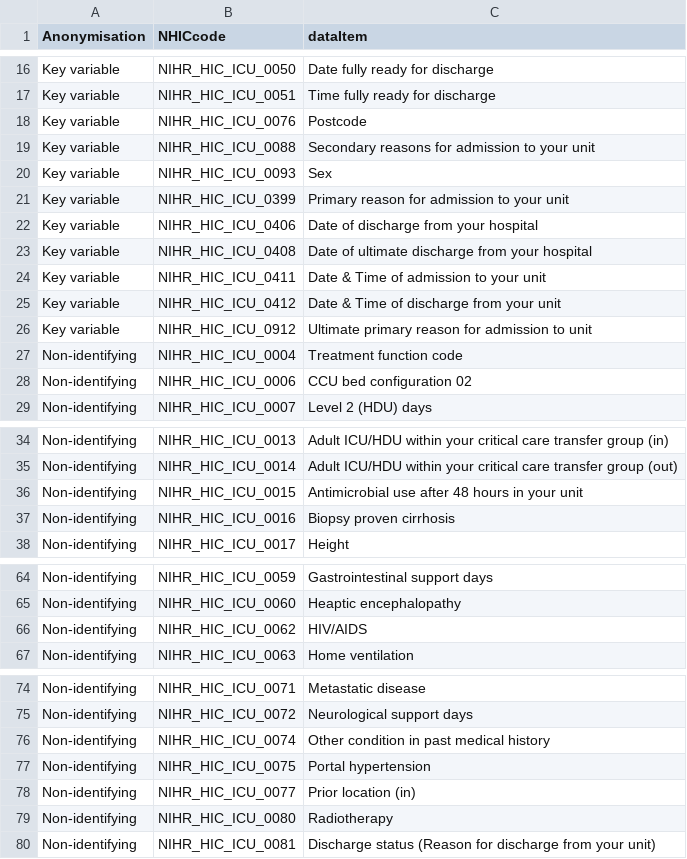
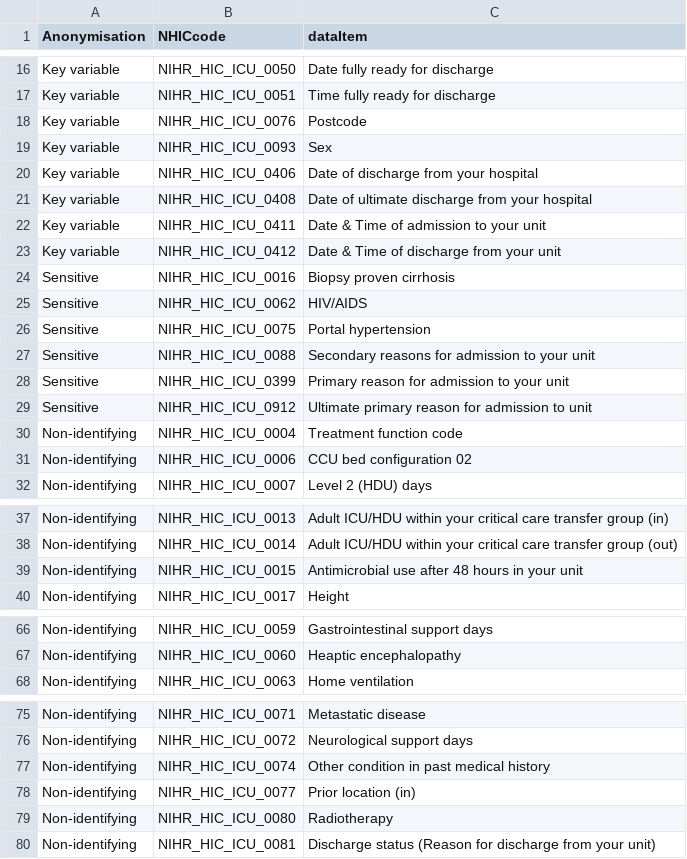
Before and after one commit to CC-HIC/ccanonym, a CSV file: data/ANON_REF.csv, drawn as a sheet; only a part is shown, gaps mark what is left out.

Commit message:
added sensitive fields

```diff
--- a/data/ANON_REF.csv
+++ b/data/ANON_REF.csv
@@ -18,5 +18,3 @@ Key variable,NIHR_HIC_ICU_0051,Time fully ready for discharge
 Key variable,NIHR_HIC_ICU_0076,Postcode
-Key variable,NIHR_HIC_ICU_0088,Secondary reasons for admission to your unit
 Key variable,NIHR_HIC_ICU_0093,Sex
-Key variable,NIHR_HIC_ICU_0399,Primary reason for admission to your unit
 Key variable,NIHR_HIC_ICU_0406,Date of discharge from your hospital
@@ -25,3 +23,8 @@ Key variable,NIHR_HIC_ICU_0411,Date & Time of admission to your unit
 Key variable,NIHR_HIC_ICU_0412,Date & Time of discharge from your unit
-Key variable,NIHR_HIC_ICU_0912,Ultimate primary reason for admission to unit
+Sensitive,NIHR_HIC_ICU_0016,Biopsy proven cirrhosis
+Sensitive,NIHR_HIC_ICU_0062,HIV/AIDS
+Sensitive,NIHR_HIC_ICU_0075,Portal hypertension
+Sensitive,NIHR_HIC_ICU_0088,Secondary reasons for admission to your unit
+Sensitive,NIHR_HIC_ICU_0399,Primary reason for admission to your unit
+Sensitive,NIHR_HIC_ICU_0912,Ultimate primary reason for admission to unit
 Non-identifying,NIHR_HIC_ICU_0004,Treatment function code
@@ -36,3 +39,2 @@ Non-identifying,NIHR_HIC_ICU_0014,Adult ICU/HDU within your critical care transf
 Non-identifying,NIHR_HIC_ICU_0015,Antimicrobial use after 48 hours in your unit
-Non-identifying,NIHR_HIC_ICU_0016,Biopsy proven cirrhosis
 Non-identifying,NIHR_HIC_ICU_0017,Height
@@ -65,3 +67,2 @@ Non-identifying,NIHR_HIC_ICU_0059,Gastrointestinal support days
 Non-identifying,NIHR_HIC_ICU_0060,Heaptic encephalopathy
-Non-identifying,NIHR_HIC_ICU_0062,HIV/AIDS
 Non-identifying,NIHR_HIC_ICU_0063,Home ventilation
@@ -76,3 +77,2 @@ Non-identifying,NIHR_HIC_ICU_0072,Neurological support days
 Non-identifying,NIHR_HIC_ICU_0074,Other condition in past medical history
-Non-identifying,NIHR_HIC_ICU_0075,Portal hypertension
 Non-identifying,NIHR_HIC_ICU_0077,Prior location (in)
```
Also changed, not shown: 4 other files.
